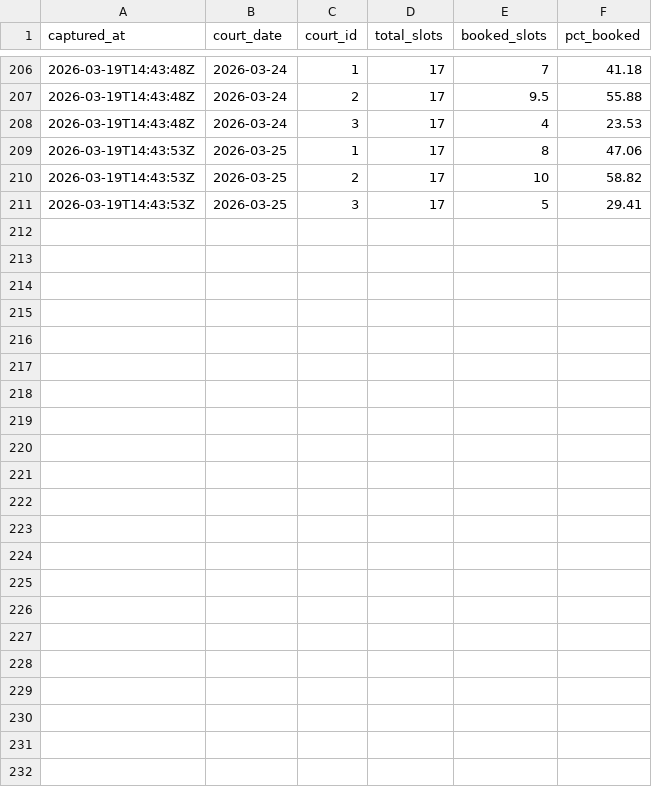
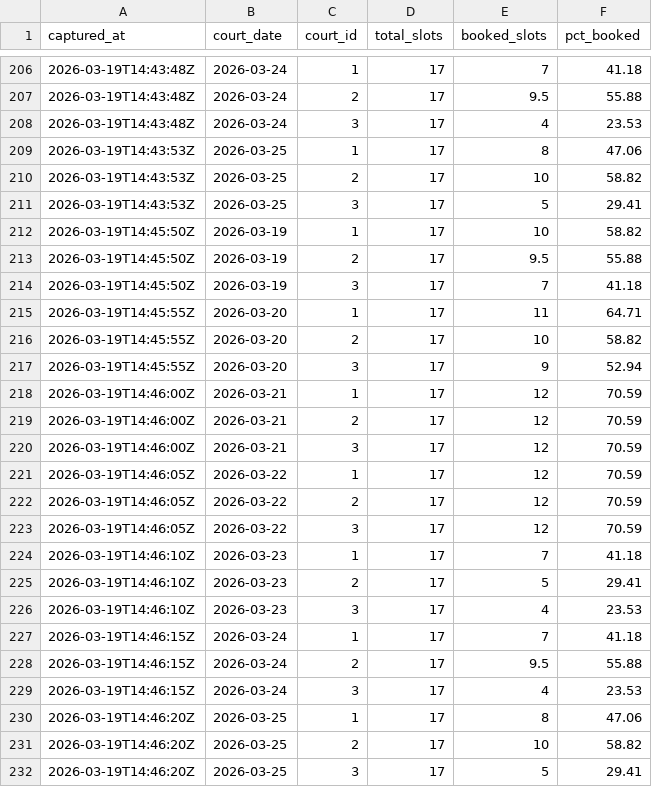
Before and after one commit to TuringKapital/Padel, a CSV file: data/occupancy.csv, drawn as a sheet; only a part is shown, gaps mark what is left out.

```diff
--- a/data/occupancy.csv
+++ b/data/occupancy.csv
@@ -211 +211,22 @@ captured_at,court_date,court_id,total_slots,booked_slots,pct_booked
 2026-03-19T14:43:53Z,2026-03-25,3,17,5,29.41
+2026-03-19T14:45:50Z,2026-03-19,1,17,10,58.82
+2026-03-19T14:45:50Z,2026-03-19,2,17,9.5,55.88
+2026-03-19T14:45:50Z,2026-03-19,3,17,7,41.18
+2026-03-19T14:45:55Z,2026-03-20,1,17,11,64.71
+2026-03-19T14:45:55Z,2026-03-20,2,17,10,58.82
+2026-03-19T14:45:55Z,2026-03-20,3,17,9,52.94
+2026-03-19T14:46:00Z,2026-03-21,1,17,12,70.59
+2026-03-19T14:46:00Z,2026-03-21,2,17,12,70.59
+2026-03-19T14:46:00Z,2026-03-21,3,17,12,70.59
+2026-03-19T14:46:05Z,2026-03-22,1,17,12,70.59
+2026-03-19T14:46:05Z,2026-03-22,2,17,12,70.59
+2026-03-19T14:46:05Z,2026-03-22,3,17,12,70.59
+2026-03-19T14:46:10Z,2026-03-23,1,17,7,41.18
+2026-03-19T14:46:10Z,2026-03-23,2,17,5,29.41
+2026-03-19T14:46:10Z,2026-03-23,3,17,4,23.53
+2026-03-19T14:46:15Z,2026-03-24,1,17,7,41.18
+2026-03-19T14:46:15Z,2026-03-24,2,17,9.5,55.88
+2026-03-19T14:46:15Z,2026-03-24,3,17,4,23.53
+2026-03-19T14:46:20Z,2026-03-25,1,17,8,47.06
+2026-03-19T14:46:20Z,2026-03-25,2,17,10,58.82
+2026-03-19T14:46:20Z,2026-03-25,3,17,5,29.41
```
